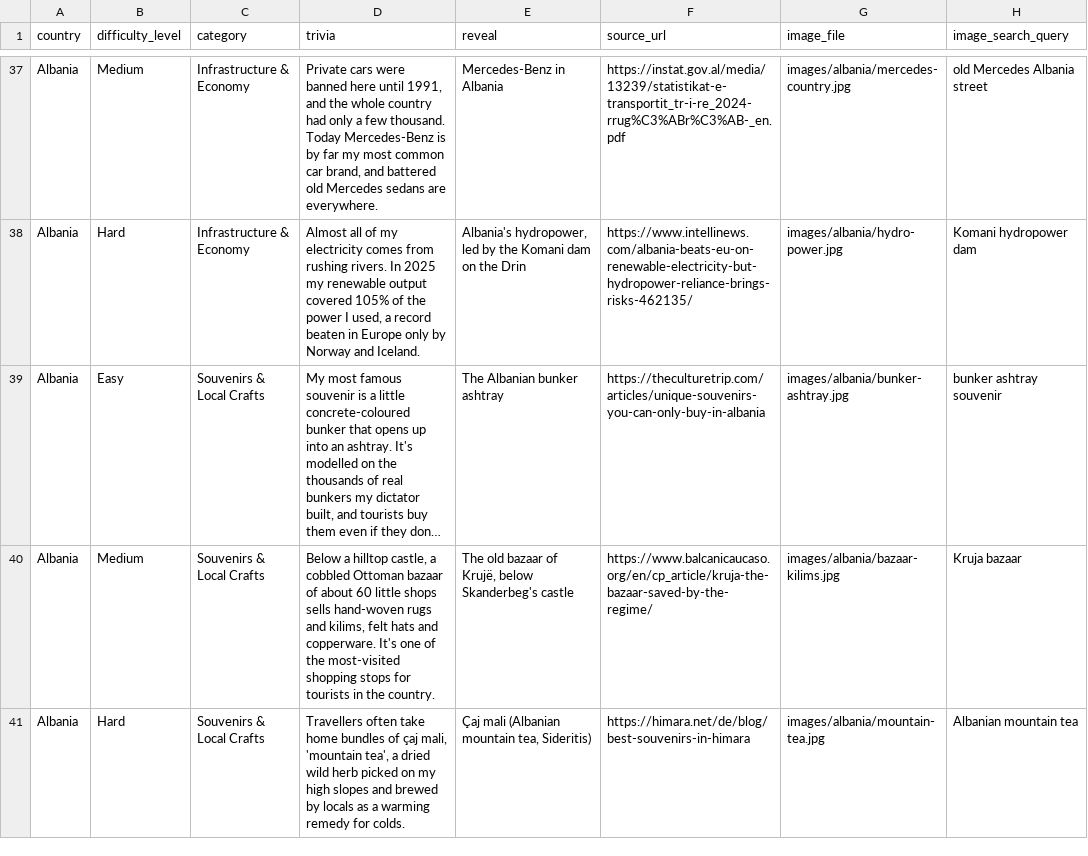
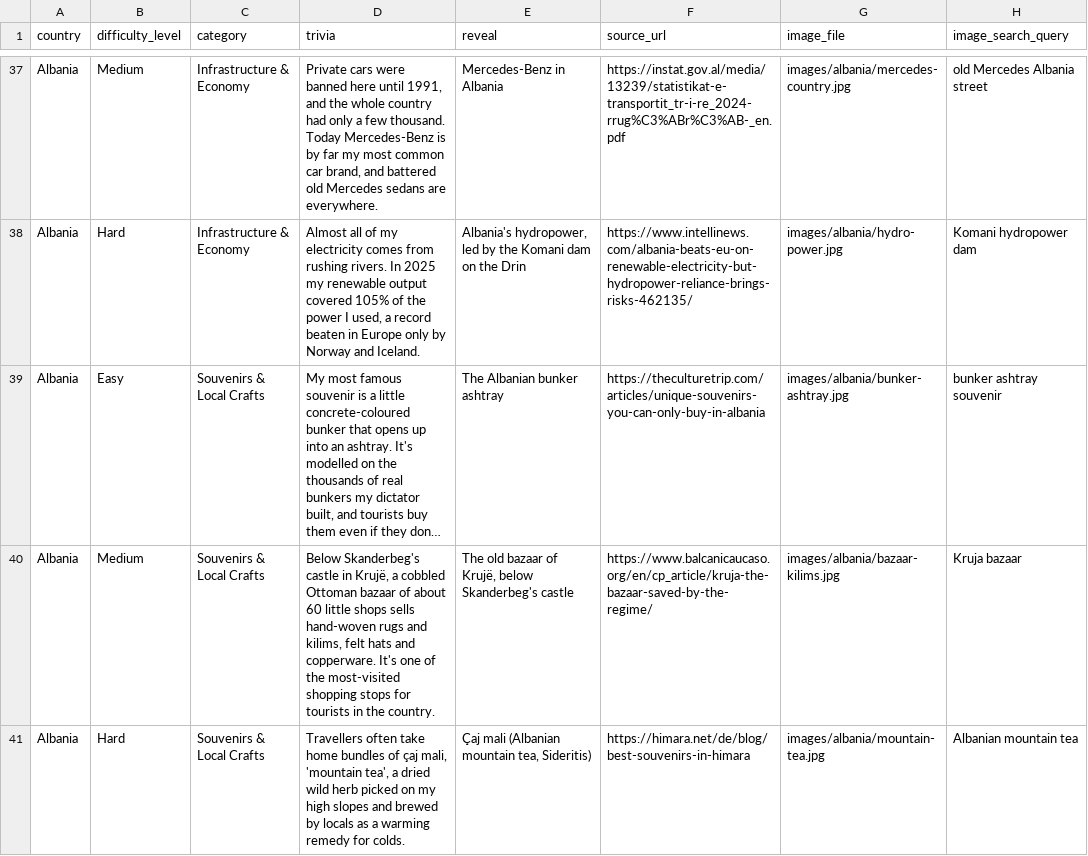
Before and after one commit to Nehaachopra/world-through-trivia, a CSV file: trivia/albania.csv, drawn as a sheet; only a part is shown, gaps mark what is left out; long unchanged cells end in …; the diff covers the shown part only; the diff names each change by its address in the sheet, - before the commit and + after, or states it on an @@ line.

```diff
--- a/trivia/albania.csv
+++ b/trivia/albania.csv
-D40 (trivia): Below a hilltop castle, a cobbled…
+D40 (trivia): Below Skanderbeg's castle in Krujë, a cobbled…
```
Also changed, not shown: 10 edited cells elsewhere in this file, trivia/afghanistan.csv, trivia/algeria.csv.
